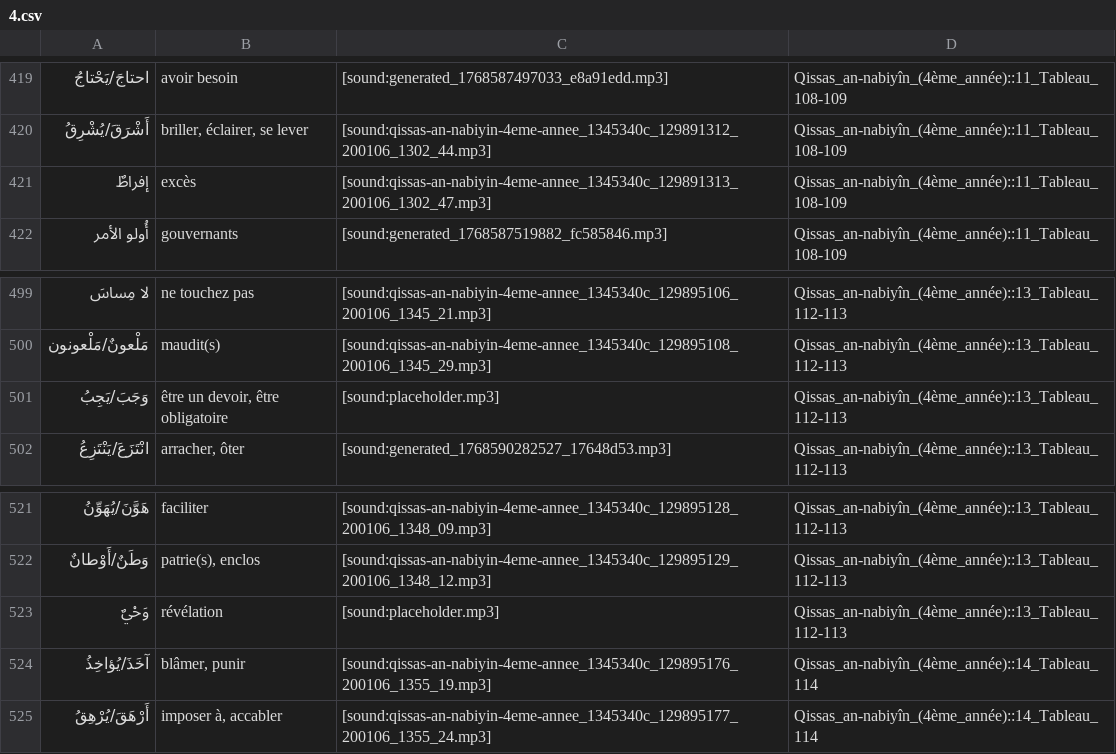
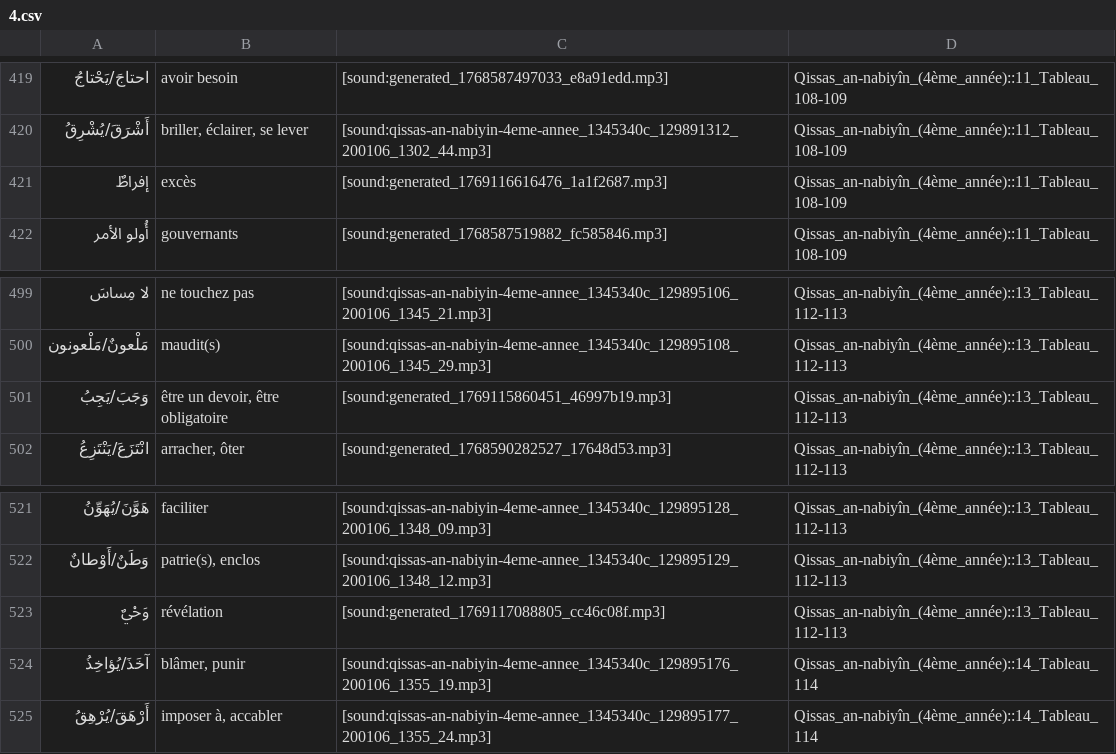
Before and after one commit to haszzz/haszzz.github.io, a CSV file: 4.csv, drawn as a sheet; only a part is shown, gaps mark what is left out.

Commit message:
Update audio links in 4.csv and replace outdated files for improved clarity. Adjust several entries, including "إفراطٌ" and "وَحْيٌ", with newly generated audio files to enhance consistency across the dataset.

```diff
--- a/4.csv
+++ b/4.csv
@@ -420,3 +420,3 @@
 "أَشْرَقَ/يُشْرِقُ","briller, éclairer, se lever","[sound:qissas-an-nabiyin-4eme-annee_1345340c_129891312_200106_1302_44.mp3]","Qissas_an-nabiyîn_(4ème_année)::11_Tableau_108-109"
-"إفراطٌ","excès","[sound:qissas-an-nabiyin-4eme-annee_1345340c_129891313_200106_1302_47.mp3]","Qissas_an-nabiyîn_(4ème_année)::11_Tableau_108-109"
+"إفراطٌ","excès","[sound:generated_1769116616476_1a1f2687.mp3]","Qissas_an-nabiyîn_(4ème_année)::11_Tableau_108-109"
 "أُولو الأمر","gouvernants","[sound:generated_1768587519882_fc585846.mp3]","Qissas_an-nabiyîn_(4ème_année)::11_Tableau_108-109"
@@ -500,3 +500,3 @@
 "مَلْعونٌ/مَلْعونون","maudit(s)","[sound:qissas-an-nabiyin-4eme-annee_1345340c_129895108_200106_1345_29.mp3]","Qissas_an-nabiyîn_(4ème_année)::13_Tableau_112-113"
-"وَجَبَ/يَجِبُ","être un devoir, être obligatoire","[sound:placeholder.mp3]","Qissas_an-nabiyîn_(4ème_année)::13_Tableau_112-113"
+"وَجَبَ/يَجِبُ","être un devoir, être obligatoire","[sound:generated_1769115860451_46997b19.mp3]","Qissas_an-nabiyîn_(4ème_année)::13_Tableau_112-113"
 "انْتَزَعَ/يَنْتَزِعُ","arracher, ôter","[sound:generated_1768590282527_17648d53.mp3]","Qissas_an-nabiyîn_(4ème_année)::13_Tableau_112-113"
@@ -522,3 +522,3 @@
 "وَطَنٌ/أَوْطانٌ","patrie(s), enclos","[sound:qissas-an-nabiyin-4eme-annee_1345340c_129895129_200106_1348_12.mp3]","Qissas_an-nabiyîn_(4ème_année)::13_Tableau_112-113"
-"وَحْيٌ","révélation","[sound:placeholder.mp3]","Qissas_an-nabiyîn_(4ème_année)::13_Tableau_112-113"
+"وَحْيٌ","révélation","[sound:generated_1769117088805_cc46c08f.mp3]","Qissas_an-nabiyîn_(4ème_année)::13_Tableau_112-113"
 "آخَذَ/يُؤاخِذُ","blâmer, punir","[sound:qissas-an-nabiyin-4eme-annee_1345340c_129895176_200106_1355_19.mp3]","Qissas_an-nabiyîn_(4ème_année)::14_Tableau_114"
```
Also changed, not shown: 1 other file.
